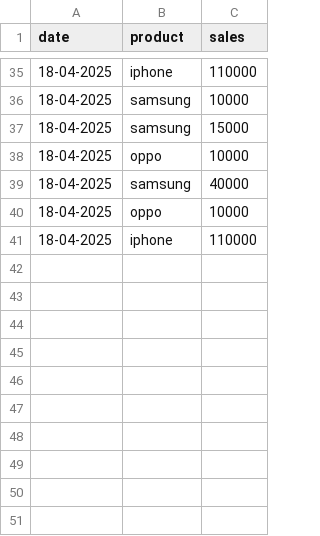
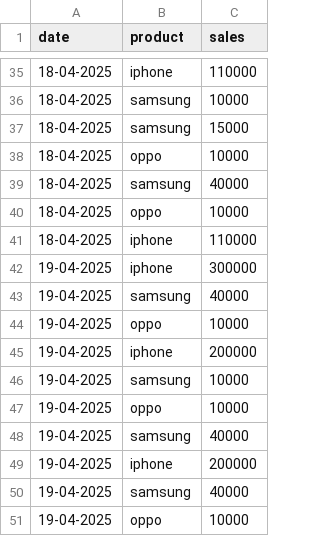
Before and after one commit to PratimaChauhan1207/Sales_Data, a CSV file: Sales.csv, drawn as a sheet; only a part is shown, gaps mark what is left out.

Commit message:
Update Sales.csv

```diff
--- a/Sales.csv
+++ b/Sales.csv
@@ -41 +41,11 @@ date,product,sales
 18-04-2025,iphone,110000
+19-04-2025,iphone,300000
+19-04-2025,samsung,40000
+19-04-2025,oppo,10000
+19-04-2025,iphone,200000
+19-04-2025,samsung,10000
+19-04-2025,oppo,10000
+19-04-2025,samsung,40000
+19-04-2025,iphone,200000
+19-04-2025,samsung,40000
+19-04-2025,oppo,10000
```
